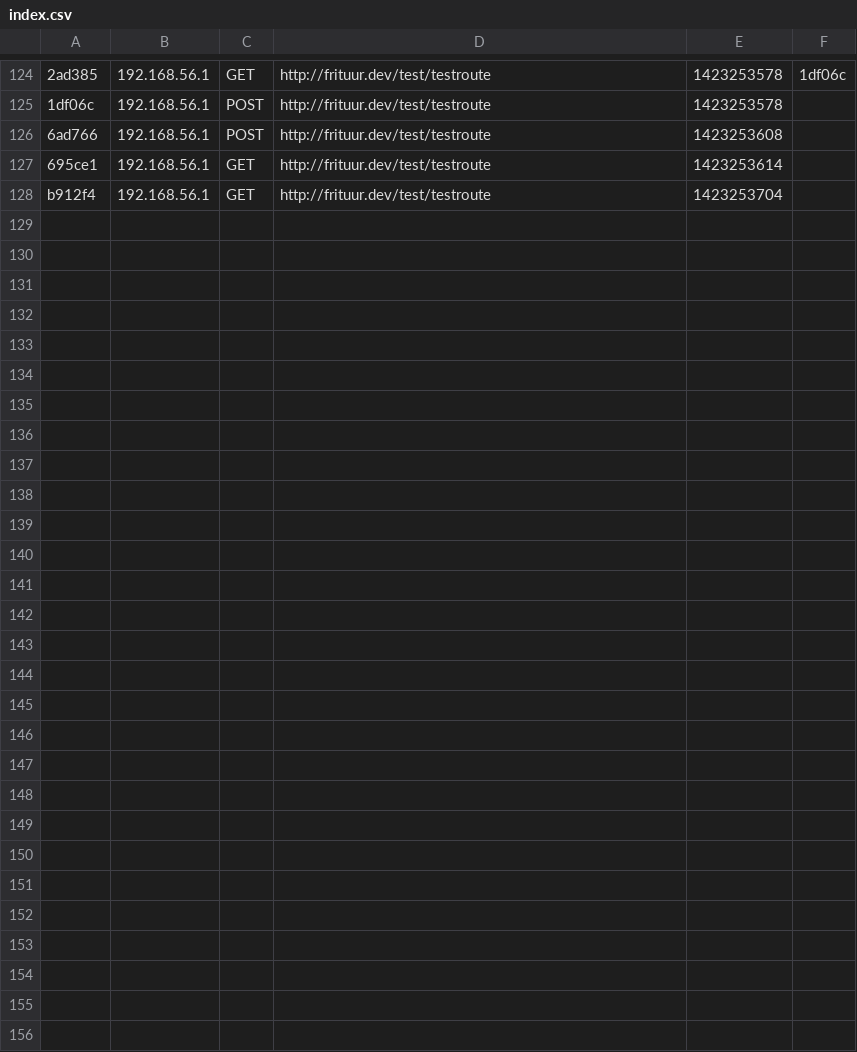
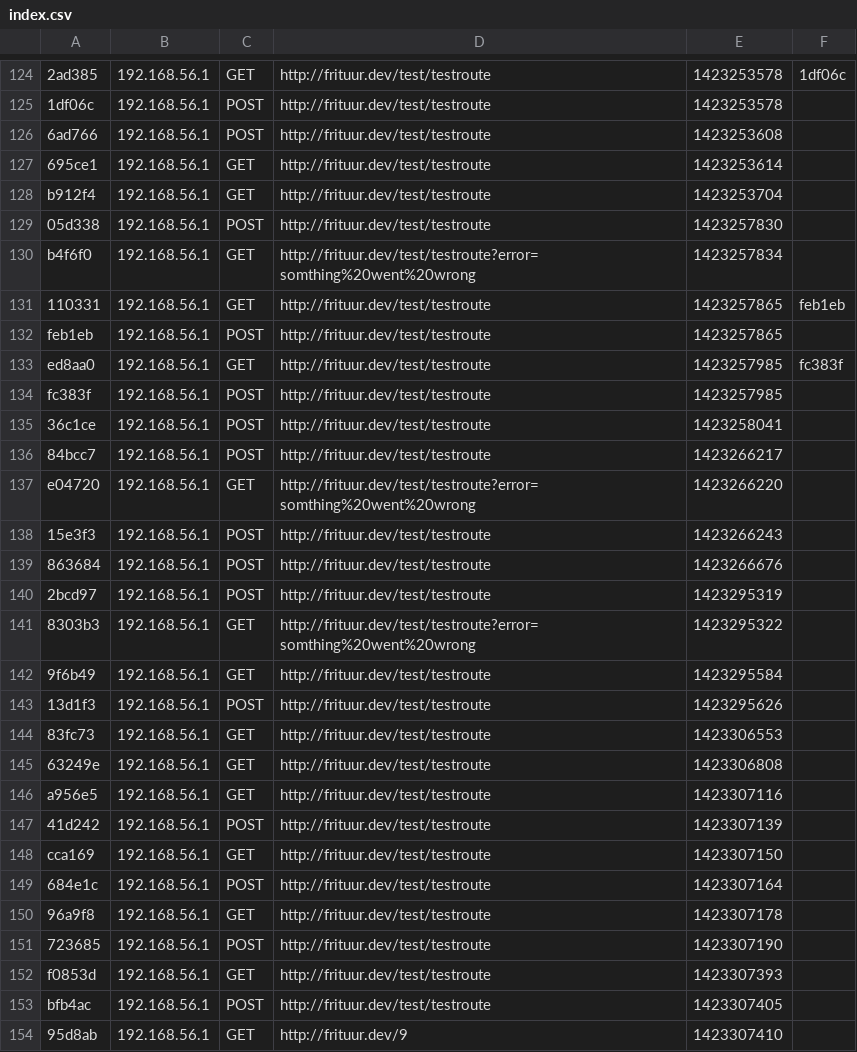
Before and after one commit to Kelevari/webshop-opdracht, a CSV file: app/cache/dev/profiler/index.csv, drawn as a sheet; only a part is shown, gaps mark what is left out; the diff names each change by its address in the sheet, - before the commit and + after, or states it on an @@ line.

```diff
--- a/app/cache/dev/profiler/index.csv
+++ b/app/cache/dev/profiler/index.csv
+row 129: 05d338 | 192.168.56.1 | POST | http://frituur.dev/test/testroute | 1423257830
+row 130: b4f6f0 | 192.168.56.1 | GET | http://frituur.dev/test/testroute?error=somthing%20went%20wrong | 1423257834
+row 131: 110331 | 192.168.56.1 | GET | http://frituur.dev/test/testroute | 1423257865 | feb1eb
+row 132: feb1eb | 192.168.56.1 | POST | http://frituur.dev/test/testroute | 1423257865
+row 133: ed8aa0 | 192.168.56.1 | GET | http://frituur.dev/test/testroute | 1423257985 | fc383f
+row 134: fc383f | 192.168.56.1 | POST | http://frituur.dev/test/testroute | 1423257985
+row 135: 36c1ce | 192.168.56.1 | POST | http://frituur.dev/test/testroute | 1423258041
+row 136: 84bcc7 | 192.168.56.1 | POST | http://frituur.dev/test/testroute | 1423266217
+row 137: e04720 | 192.168.56.1 | GET | http://frituur.dev/test/testroute?error=somthing%20went%20wrong | 1423266220
+row 138: 15e3f3 | 192.168.56.1 | POST | http://frituur.dev/test/testroute | 1423266243
+row 139: 863684 | 192.168.56.1 | POST | http://frituur.dev/test/testroute | 1423266676
+row 140: 2bcd97 | 192.168.56.1 | POST | http://frituur.dev/test/testroute | 1423295319
+row 141: 8303b3 | 192.168.56.1 | GET | http://frituur.dev/test/testroute?error=somthing%20went%20wrong | 1423295322
+row 142: 9f6b49 | 192.168.56.1 | GET | http://frituur.dev/test/testroute | 1423295584
+row 143: 13d1f3 | 192.168.56.1 | POST | http://frituur.dev/test/testroute | 1423295626
+row 144: 83fc73 | 192.168.56.1 | GET | http://frituur.dev/test/testroute | 1423306553
+row 145: 63249e | 192.168.56.1 | GET | http://frituur.dev/test/testroute | 1423306808
+row 146: a956e5 | 192.168.56.1 | GET | http://frituur.dev/test/testroute | 1423307116
+row 147: 41d242 | 192.168.56.1 | POST | http://frituur.dev/test/testroute | 1423307139
+row 148: cca169 | 192.168.56.1 | GET | http://frituur.dev/test/testroute | 1423307150
+row 149: 684e1c | 192.168.56.1 | POST | http://frituur.dev/test/testroute | 1423307164
+row 150: 96a9f8 | 192.168.56.1 | GET | http://frituur.dev/test/testroute | 1423307178
+row 151: 723685 | 192.168.56.1 | POST | http://frituur.dev/test/testroute | 1423307190
+row 152: f0853d | 192.168.56.1 | GET | http://frituur.dev/test/testroute | 1423307393
+row 153: bfb4ac | 192.168.56.1 | POST | http://frituur.dev/test/testroute | 1423307405
+row 154: 95d8ab | 192.168.56.1 | GET | http://frituur.dev/9 | 1423307410
```
Also changed, not shown: 34 other files.
